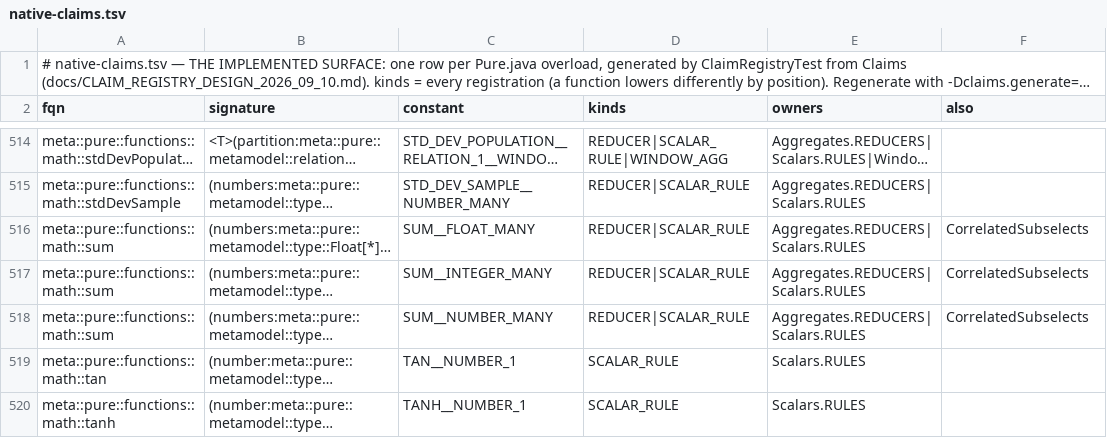
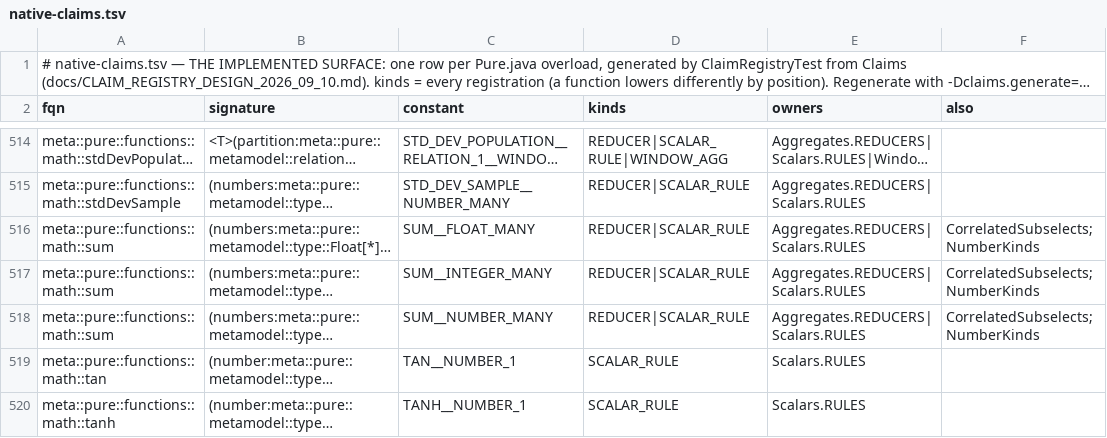
Before and after one commit to kevin-m-knight-gs/legend-lite, a TSV file: core/src/main/resources/com/legend/builtin/native-claims.tsv, drawn as a sheet; only a part is shown, gaps mark what is left out; long unchanged cells end in …; the diff covers the shown part only; the diff names each change by its address in the sheet, - before the commit and + after, or states it on an @@ line.

```diff
--- a/core/src/main/resources/com/legend/builtin/native-claims.tsv
+++ b/core/src/main/resources/com/legend/builtin/native-claims.tsv
-F516:F518 (also): CorrelatedSubselects
+F516:F518 (also): CorrelatedSubselects;NumberKinds
```
Also changed, not shown: 17 edited cells elsewhere in this file, 14 other files.
